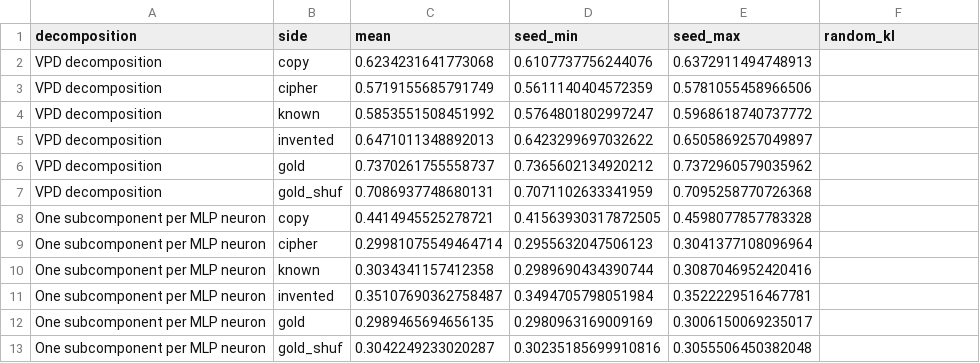
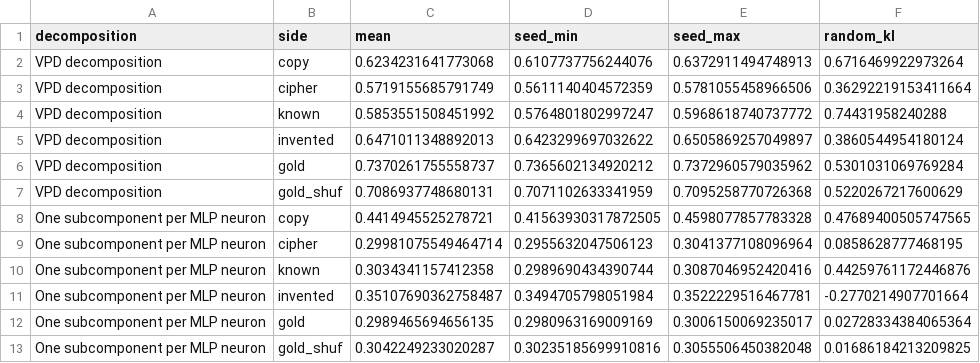
Before and after one commit to edwinagnew/commute-vpd, a CSV file: experiments/share_unified/results/qwen_share_new.csv, drawn as a sheet.

```diff
--- a/experiments/share_unified/results/qwen_share_new.csv
+++ b/experiments/share_unified/results/qwen_share_new.csv
@@ -1,13 +1,13 @@
 decomposition,side,mean,seed_min,seed_max,random_kl
-VPD decomposition,copy,0.6234231641773068,0.6107737756244076,0.6372911494748913,
-VPD decomposition,cipher,0.5719155685791749,0.5611140404572359,0.5781055458966506,
-VPD decomposition,known,0.5853551508451992,0.5764801802997247,0.5968618740737772,
-VPD decomposition,invented,0.6471011348892013,0.6423299697032622,0.6505869257049897,
-VPD decomposition,gold,0.7370261755558737,0.7365602134920212,0.7372960579035962,
-VPD decomposition,gold_shuf,0.7086937748680131,0.7071102633341959,0.7095258770726368,
-One subcomponent per MLP neuron,copy,0.4414945525278721,0.41563930317872505,0.4598077857783328,
-One subcomponent per MLP neuron,cipher,0.29981075549464714,0.2955632047506123,0.3041377108096964,
-One subcomponent per MLP neuron,known,0.3034341157412358,0.2989690434390744,0.3087046952420416,
-One subcomponent per MLP neuron,invented,0.35107690362758487,0.3494705798051984,0.3522229516467781,
-One subcomponent per MLP neuron,gold,0.2989465694656135,0.2980963169009169,0.3006150069235017,
-One subcomponent per MLP neuron,gold_shuf,0.3042249233020287,0.30235185699910816,0.3055506450382048,
+VPD decomposition,copy,0.6234231641773068,0.6107737756244076,0.6372911494748913,0.6716469922973264
+VPD decomposition,cipher,0.5719155685791749,0.5611140404572359,0.5781055458966506,0.36292219153411664
+VPD decomposition,known,0.5853551508451992,0.5764801802997247,0.5968618740737772,0.74431958240288
+VPD decomposition,invented,0.6471011348892013,0.6423299697032622,0.6505869257049897,0.3860544954180124
+VPD decomposition,gold,0.7370261755558737,0.7365602134920212,0.7372960579035962,0.5301031069769284
+VPD decomposition,gold_shuf,0.7086937748680131,0.7071102633341959,0.7095258770726368,0.5220267217600629
+One subcomponent per MLP neuron,copy,0.4414945525278721,0.41563930317872505,0.4598077857783328,0.47689400505747565
+One subcomponent per MLP neuron,cipher,0.29981075549464714,0.2955632047506123,0.3041377108096964,0.0858628777468195
+One subcomponent per MLP neuron,known,0.3034341157412358,0.2989690434390744,0.3087046952420416,0.44259761172446876
+One subcomponent per MLP neuron,invented,0.35107690362758487,0.3494705798051984,0.3522229516467781,-0.2770214907701664
+One subcomponent per MLP neuron,gold,0.2989465694656135,0.2980963169009169,0.3006150069235017,0.02728334384065364
+One subcomponent per MLP neuron,gold_shuf,0.3042249233020287,0.30235185699910816,0.3055506450382048,0.01686184213209825
```
Also changed, not shown: 2 other files.
